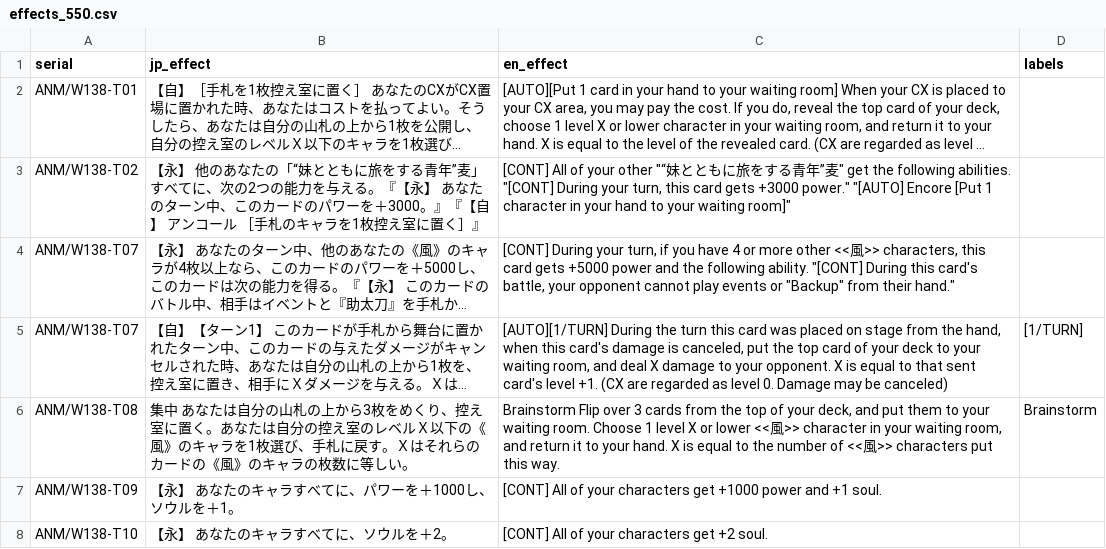
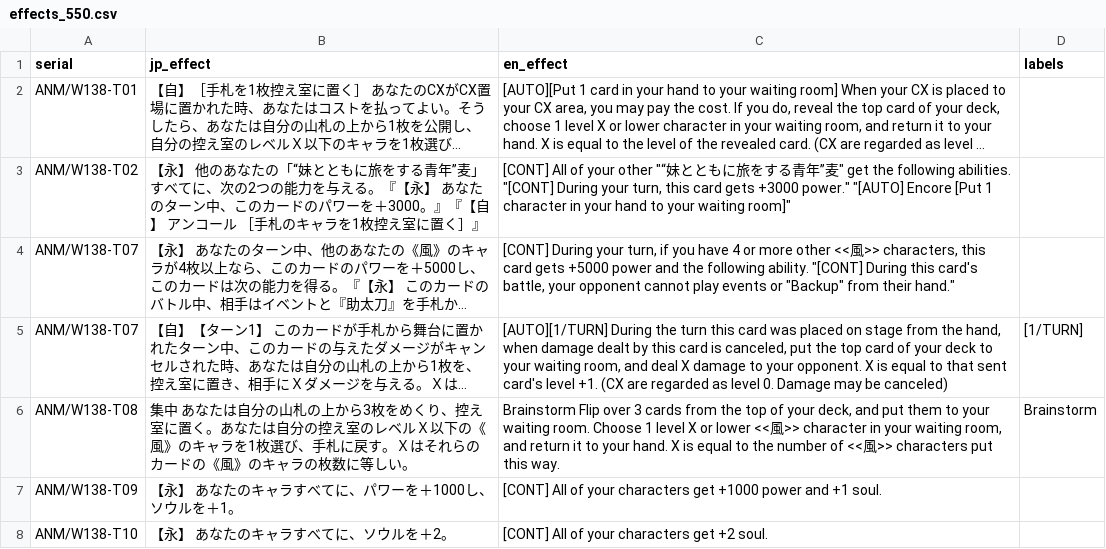
Before and after one commit to ronelm2000/wsmtools, a CSV file: Montage.Weiss.Tools.Test/Resources/effects_550.csv, drawn as a sheet; only a part is shown; long unchanged cells end in …; the diff names each change by its address in the sheet, - before the commit and + after, or states it on an @@ line.

```diff
--- a/Montage.Weiss.Tools.Test/Resources/effects_550.csv
+++ b/Montage.Weiss.Tools.Test/Resources/effects_550.csv
-C5 (en_effect): …hand, when this card's damage is canceled,…
+C5 (en_effect): …hand, when damage dealt by this card is canceled,…
```
Also changed, not shown: 32 other files.
